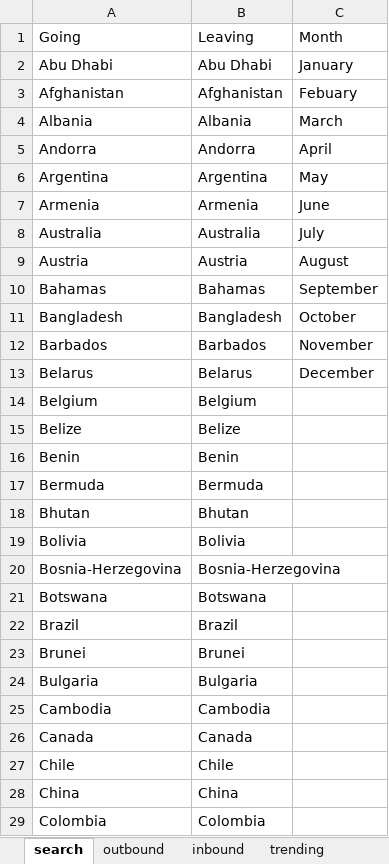
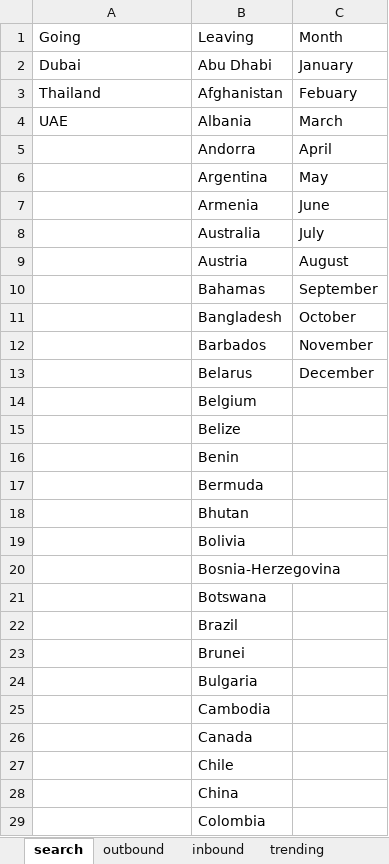
Before and after one commit to raunak1023/goTripcy, an Excel workbook: goTripcyContent/resources/excel/data.xlsx, sheet search, drawn as a sheet; only a part is shown; values as stored, in another font and other column widths than the file's, no borders; the diff covers the shown part only; the diff names each change by its address in the sheet, - before the commit and + after, or states it on an @@ line.

Commit message:
search results

```diff
--- a/goTripcyContent/resources/excel/data.xlsx (sheet search)
+++ b/goTripcyContent/resources/excel/data.xlsx (sheet search)
-A2: Abu Dhabi
+A2: Dubai
-A3: Afghanistan
+A3: Thailand
-A4: Albania
+A4: UAE
-A5: Andorra
+A5: (empty)
-A6: Argentina
+A6: (empty)
-A7: Armenia
+A7: (empty)
-A8: Australia
+A8: (empty)
-A9: Austria
+A9: (empty)
-A10: Bahamas
+A10: (empty)
-A11: Bangladesh
+A11: (empty)
-A12: Barbados
+A12: (empty)
-A13: Belarus
+A13: (empty)
-A14: Belgium
+A14: (empty)
-A15: Belize
+A15: (empty)
-A16: Benin
+A16: (empty)
-A17: Bermuda
+A17: (empty)
-A18: Bhutan
+A18: (empty)
-A19: Bolivia
+A19: (empty)
-A20: Bosnia-Herzegovina
+A20: (empty)
-A21: Botswana
+A21: (empty)
-A22: Brazil
+A22: (empty)
-A23: Brunei
+A23: (empty)
-A24: Bulgaria
+A24: (empty)
-A25: Cambodia
+A25: (empty)
-A26: Canada
+A26: (empty)
-A27: Chile
+A27: (empty)
-A28: China
+A28: (empty)
-A29: Colombia
+A29: (empty)
```
Also changed, not shown: 125 edited cells elsewhere in this sheet, other sheet tabs, 7 other files.
